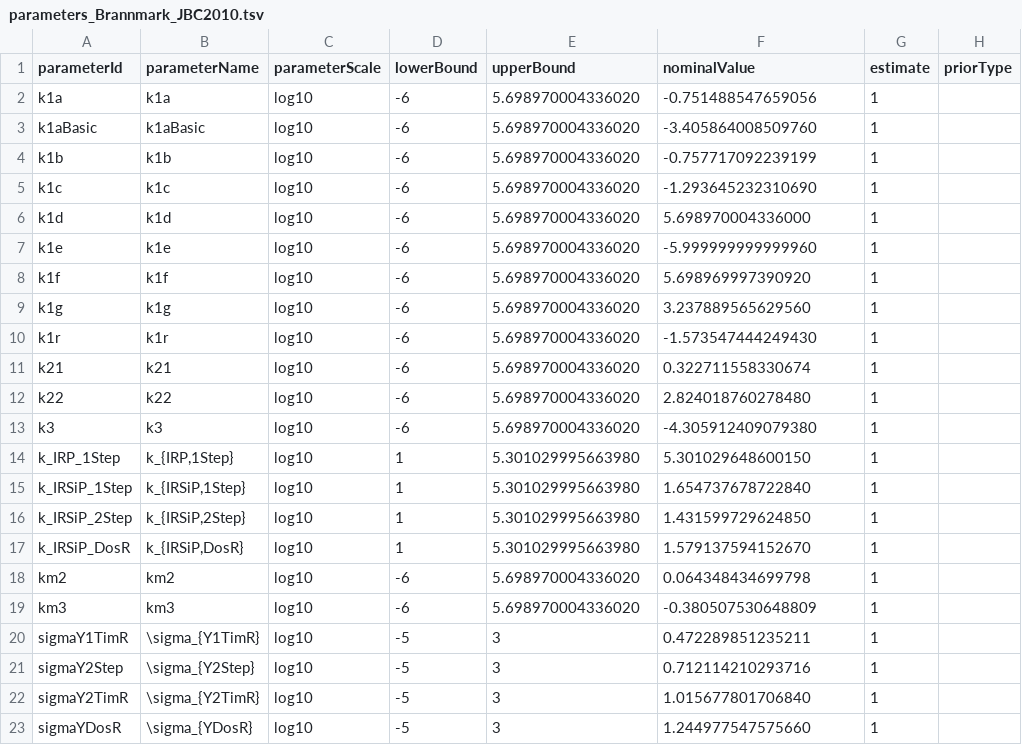
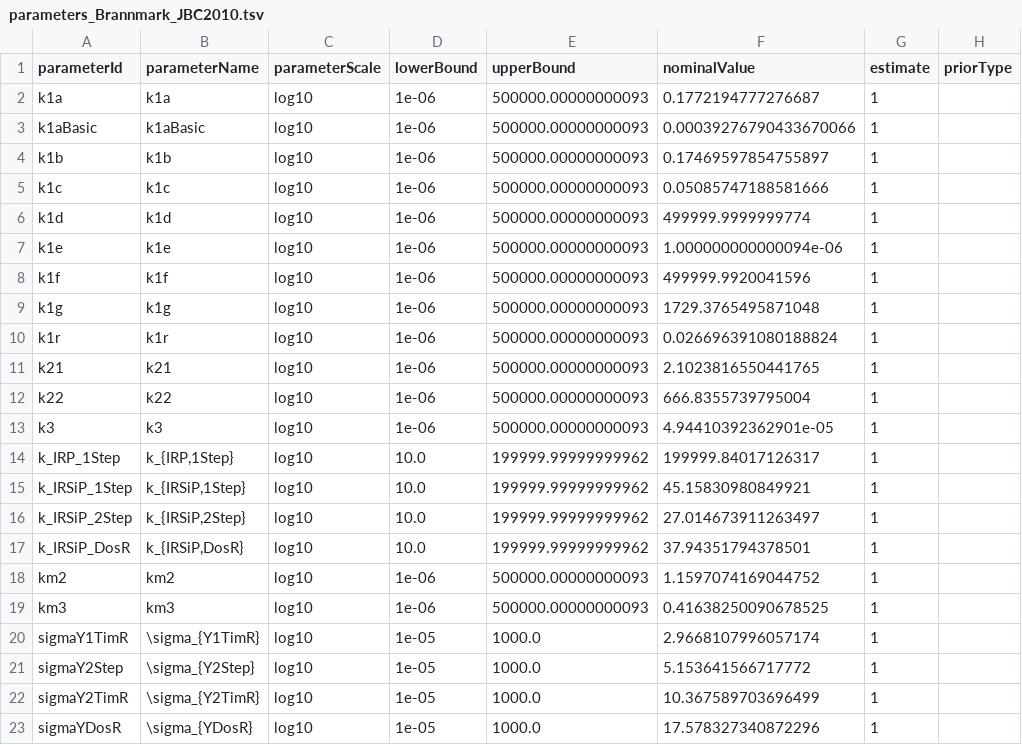
Before and after one commit to erikadudki/Benchmark-Models, a TSV file: hackathon_contributions_new_data_format/Brannmark_JBC2010/parameters_Brannmark_JBC2010.tsv, drawn as a sheet; only a part is shown; the diff names each change by its address in the sheet, - before the commit and + after, or states it on an @@ line.

Commit message:
parameter table Brannmark to linear space

```diff
--- a/hackathon_contributions_new_data_format/Brannmark_JBC2010/parameters_Brannmark_JBC2010.tsv
+++ b/hackathon_contributions_new_data_format/Brannmark_JBC2010/parameters_Brannmark_JBC2010.tsv
-D2:D13 (lowerBound): -6
+D2:D13 (lowerBound): 1e-06
-E2:E13 (upperBound): 5.698970004336020
+E2:E13 (upperBound): 500000.00000000093
-F2 (nominalValue): -0.751488547659056
+F2 (nominalValue): 0.1772194777276687
-F3 (nominalValue): -3.405864008509760
+F3 (nominalValue): 0.00039276790433670066
-F4 (nominalValue): -0.757717092239199
+F4 (nominalValue): 0.17469597854755897
-F5 (nominalValue): -1.293645232310690
+F5 (nominalValue): 0.05085747188581666
-F6 (nominalValue): 5.698970004336000
+F6 (nominalValue): 499999.9999999774
-F7 (nominalValue): -5.999999999999960
+F7 (nominalValue): 1.000000000000094e-06
-F8 (nominalValue): 5.698969997390920
+F8 (nominalValue): 499999.9920041596
-F9 (nominalValue): 3.237889565629560
+F9 (nominalValue): 1729.3765495871048
-F10 (nominalValue): -1.573547444249430
+F10 (nominalValue): 0.026696391080188824
-F11 (nominalValue): 0.322711558330674
+F11 (nominalValue): 2.1023816550441765
-F12 (nominalValue): 2.824018760278480
+F12 (nominalValue): 666.8355739795004
-F13 (nominalValue): -4.305912409079380
+F13 (nominalValue): 4.94410392362901e-05
-D14:D17 (lowerBound): 1
+D14:D17 (lowerBound): 10.0
-E14:E17 (upperBound): 5.301029995663980
+E14:E17 (upperBound): 199999.99999999962
-F14 (nominalValue): 5.301029648600150
+F14 (nominalValue): 199999.84017126317
-F15 (nominalValue): 1.654737678722840
+F15 (nominalValue): 45.15830980849921
-F16 (nominalValue): 1.431599729624850
+F16 (nominalValue): 27.014673911263497
-F17 (nominalValue): 1.579137594152670
+F17 (nominalValue): 37.94351794378501
-D18:D19 (lowerBound): -6
+D18:D19 (lowerBound): 1e-06
-E18:E19 (upperBound): 5.698970004336020
+E18:E19 (upperBound): 500000.00000000093
-F18 (nominalValue): 0.064348434699798
+F18 (nominalValue): 1.1597074169044752
-F19 (nominalValue): -0.380507530648809
+F19 (nominalValue): 0.41638250090678525
-D20:D23 (lowerBound): -5
+D20:D23 (lowerBound): 1e-05
-E20:E23 (upperBound): 3
+E20:E23 (upperBound): 1000.0
-F20 (nominalValue): 0.472289851235211
+F20 (nominalValue): 2.9668107996057174
-F21 (nominalValue): 0.712114210293716
+F21 (nominalValue): 5.153641566717772
-F22 (nominalValue): 1.015677801706840
+F22 (nominalValue): 10.367589703696499
-F23 (nominalValue): 1.244977547575660
+F23 (nominalValue): 17.578327340872296
```
